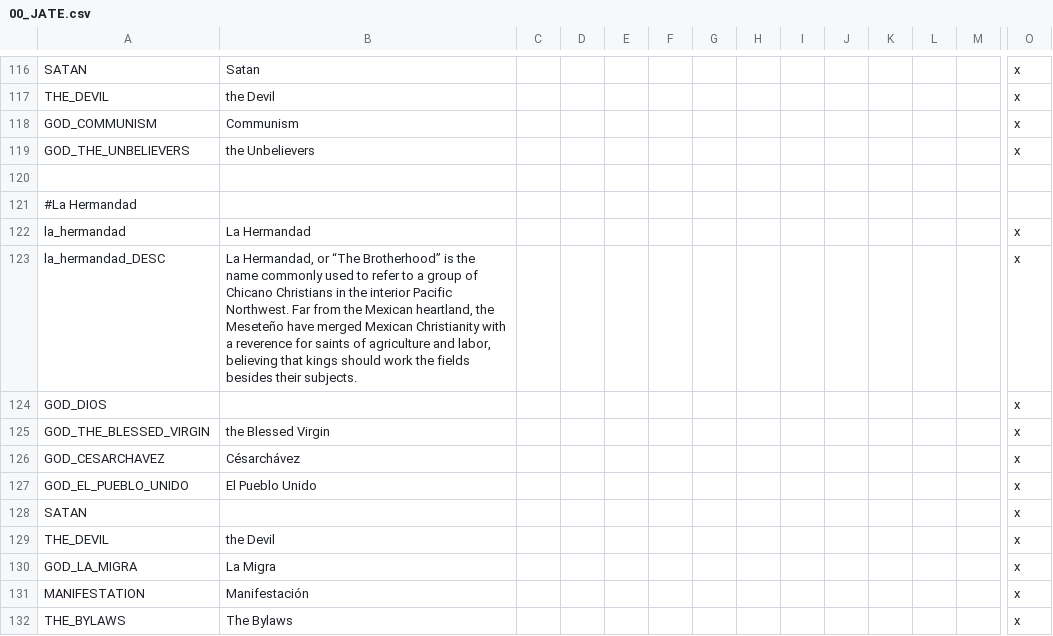
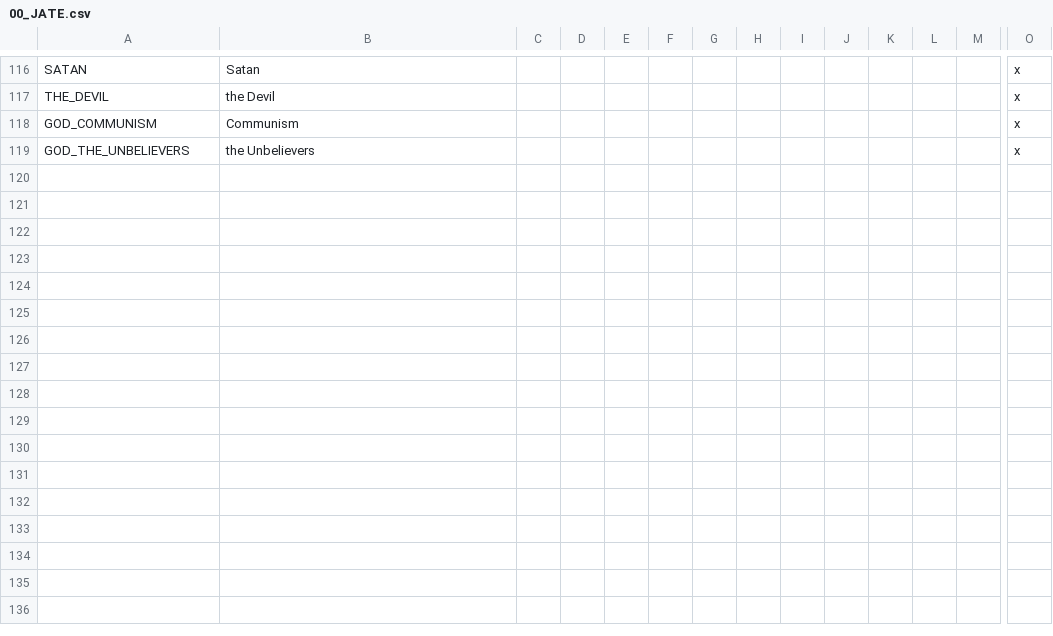
Before and after one commit to ShiatAli/JAtE, a CSV file: Just After the End/localisation/00_JATE.csv, drawn as a sheet; only a part is shown, gaps mark what is left out; rows hold the shown columns only; the diff names each change by its address in the sheet, - before the commit and + after, or states it on an @@ line.

Commit message:
Revert "La Hermandad skeleton"
This reverts commit f25a7474f2c3f504da12c2762e9d6c825b33dd6b.

```diff
--- a/Just After the End/localisation/00_JATE.csv
+++ b/Just After the End/localisation/00_JATE.csv
-row 120: (empty)
-row 121: #La Hermandad
-row 122: la_hermandad | La Hermandad |  |  |  |  |  |  |  |  |  |  |  | x
-row 123: la_hermandad_DESC | La Hermandad, or “The Brotherhood” is the name commonly used to refer to a group of Chicano Christians in the interior Pacific Northwest. Far from the Mexican heartland, the Meseteño have merged Mexican Christianity with a reverence for saints of agriculture and labor, believing that kings should work the fields besides their subjects. |  |  |  |  |  |  |  |  |  |  |  | x
-row 124: GOD_DIOS |  |  |  |  |  |  |  |  |  |  |  |  | x
-row 125: GOD_THE_BLESSED_VIRGIN | the Blessed Virgin |  |  |  |  |  |  |  |  |  |  |  | x
-row 126: GOD_CESARCHAVEZ | Césarchávez |  |  |  |  |  |  |  |  |  |  |  | x
-row 127: GOD_EL_PUEBLO_UNIDO | El Pueblo Unido |  |  |  |  |  |  |  |  |  |  |  | x
-row 128: SATAN |  |  |  |  |  |  |  |  |  |  |  |  | x
-row 129: THE_DEVIL | the Devil |  |  |  |  |  |  |  |  |  |  |  | x
-row 130: GOD_LA_MIGRA | La Migra |  |  |  |  |  |  |  |  |  |  |  | x
-row 131: MANIFESTATION | Manifestación |  |  |  |  |  |  |  |  |  |  |  | x
-row 132: THE_BYLAWS | The Bylaws |  |  |  |  |  |  |  |  |  |  |  | x
```
Also changed, not shown: 3 other files.
